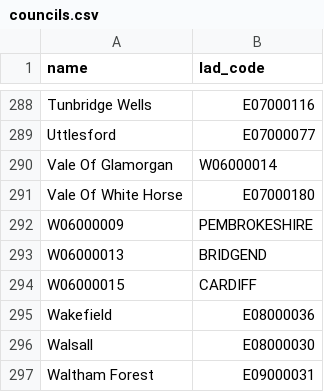
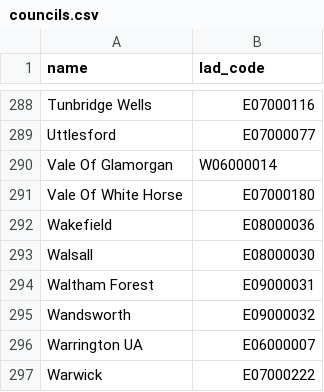
Before and after one commit to ONSdigital/aws-uploader, a CSV file: councils.csv, drawn as a sheet; only a part is shown, gaps mark what is left out; the shorter side is filled out with more unchanged rows; the diff names each change by its address in the sheet, - before the commit and + after, or states it on an @@ line.

Commit message:
weird thing with the welsh councils

```diff
--- a/councils.csv
+++ b/councils.csv
-row 292: W06000009 | PEMBROKESHIRE
-row 293: W06000013 | BRIDGEND
-row 294: W06000015 | CARDIFF
```
